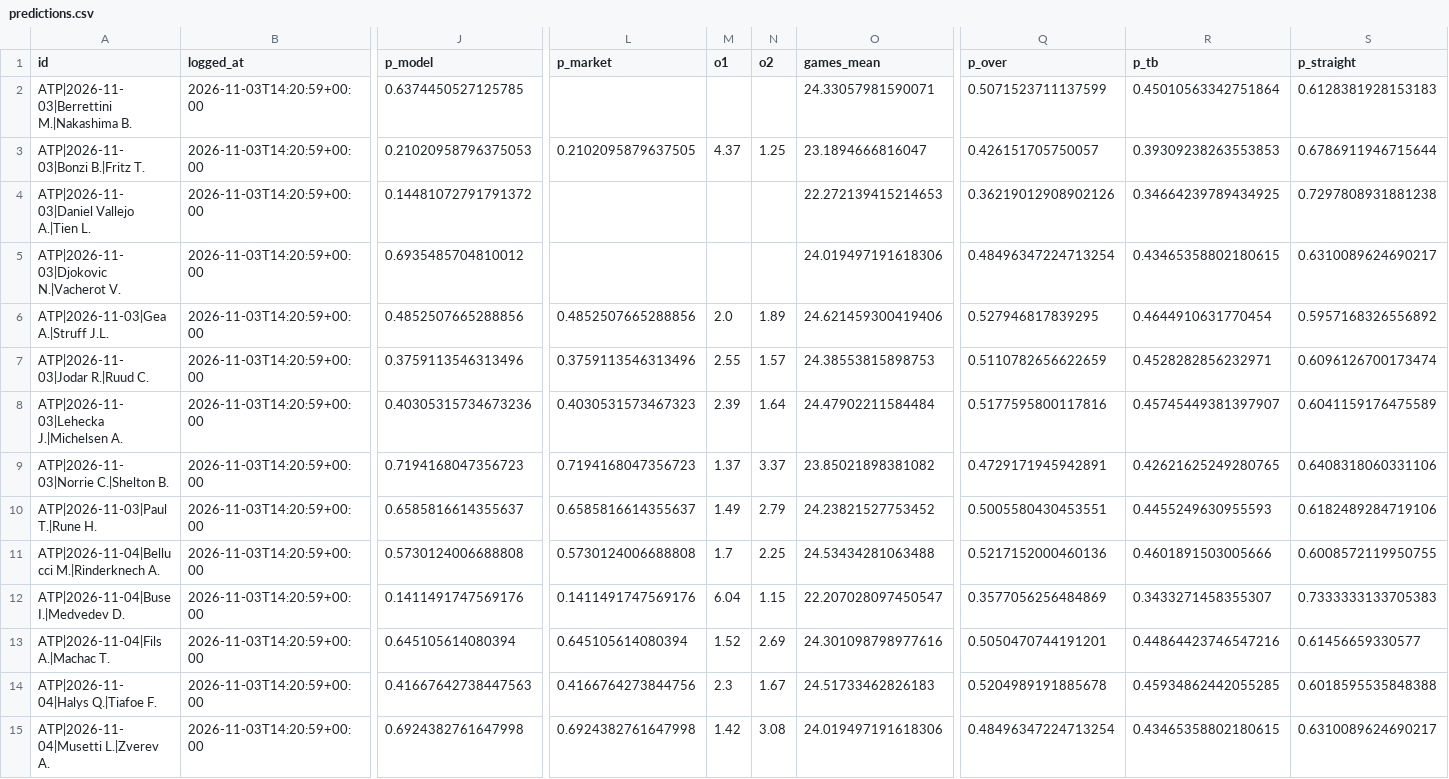
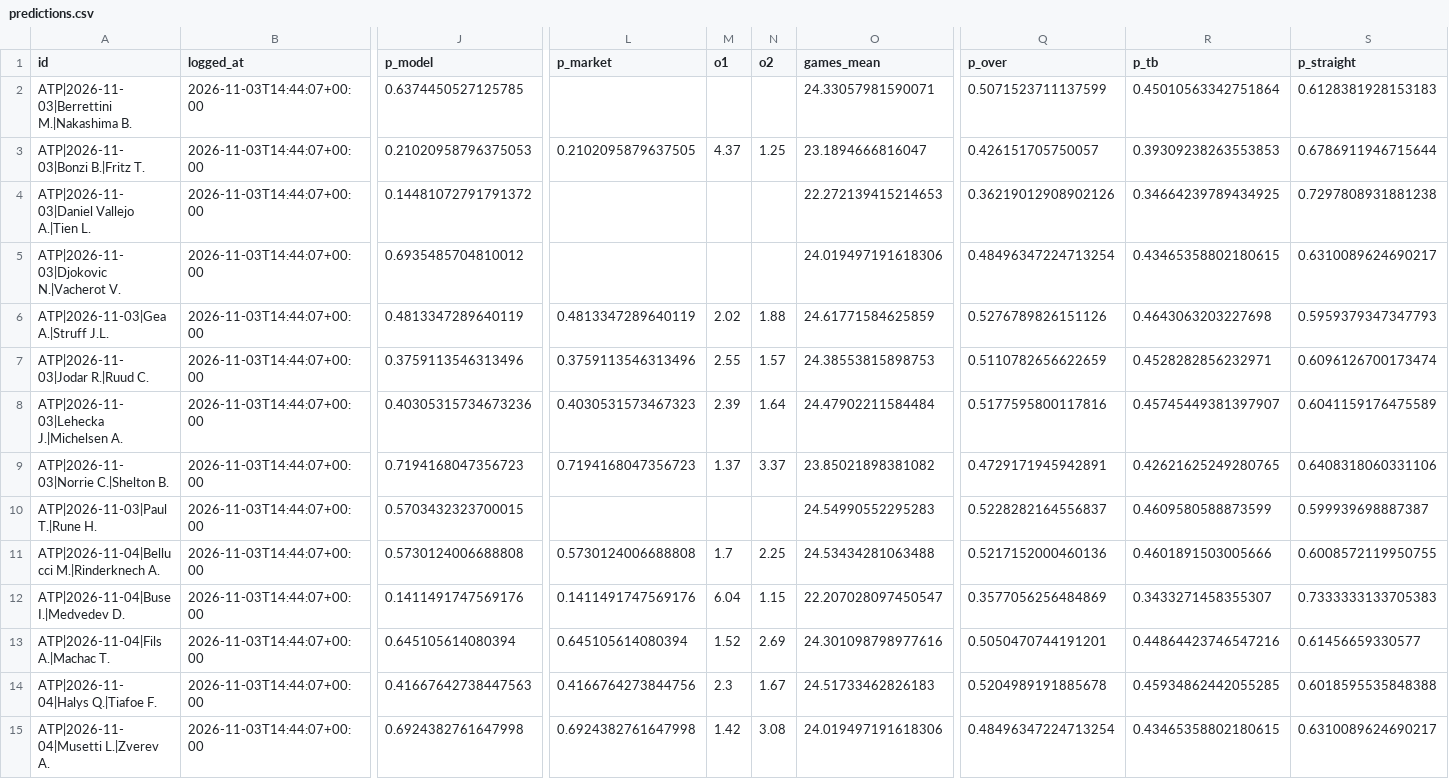
Before and after one commit to safe-n/flask-football-app, a CSV file: tennis/predictions.csv, drawn as a sheet; only a part is shown, gaps mark what is left out; the diff names each change by its address in the sheet, - before the commit and + after, or states it on an @@ line.

Commit message:
tennis predictions: 14 prognoz

```diff
--- a/tennis/predictions.csv
+++ b/tennis/predictions.csv
-B2:B15 (logged_at): 2026-11-03T14:20:59+00:00
+B2:B15 (logged_at): 2026-11-03T14:44:07+00:00
-J6 (p_model): 0.4852507665288856
+J6 (p_model): 0.4813347289640119
-L6 (p_market): 0.4852507665288856
+L6 (p_market): 0.4813347289640119
-M6 (o1): 2.0
+M6 (o1): 2.02
-N6 (o2): 1.89
+N6 (o2): 1.88
-O6 (games_mean): 24.621459300419406
+O6 (games_mean): 24.61771584625859
-Q6 (p_over): 0.527946817839295
+Q6 (p_over): 0.5276789826151126
-R6 (p_tb): 0.4644910631770454
+R6 (p_tb): 0.4643063203227698
-S6 (p_straight): 0.5957168326556892
+S6 (p_straight): 0.5959379347347793
-J10 (p_model): 0.6585816614355637
+J10 (p_model): 0.5703432323700015
-L10 (p_market): 0.6585816614355637
+L10 (p_market): (empty)
-M10 (o1): 1.49
+M10 (o1): (empty)
-N10 (o2): 2.79
+N10 (o2): (empty)
-O10 (games_mean): 24.23821527753452
+O10 (games_mean): 24.54990552295283
-Q10 (p_over): 0.5005580430453551
+Q10 (p_over): 0.5228282164556837
-R10 (p_tb): 0.4455249630955593
+R10 (p_tb): 0.4609580588873599
-S10 (p_straight): 0.6182489284719106
+S10 (p_straight): 0.599939698887387
```
